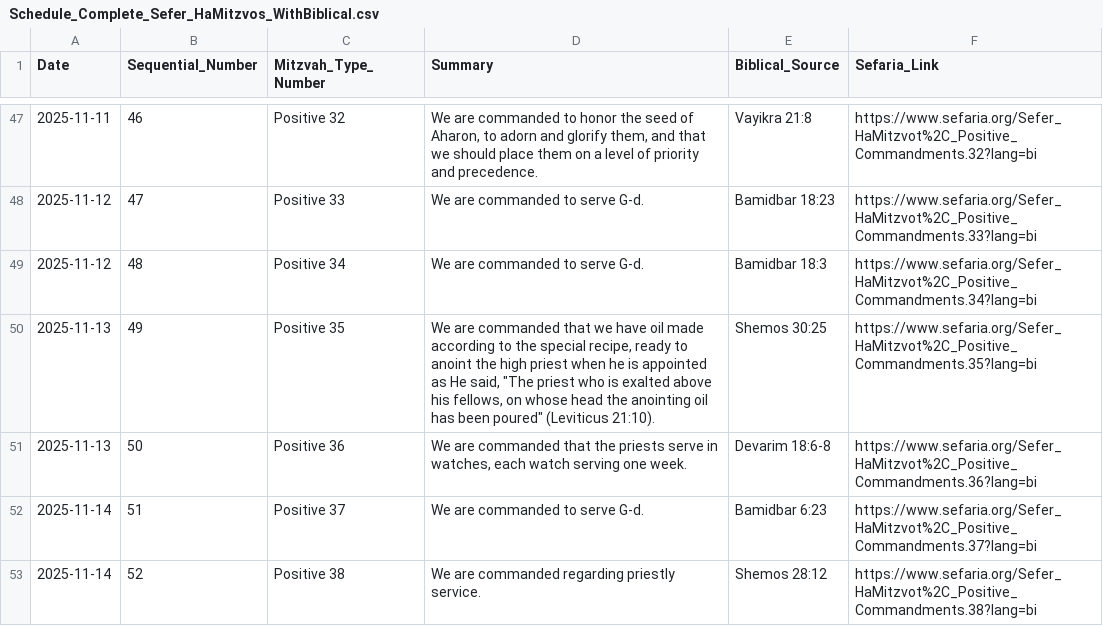
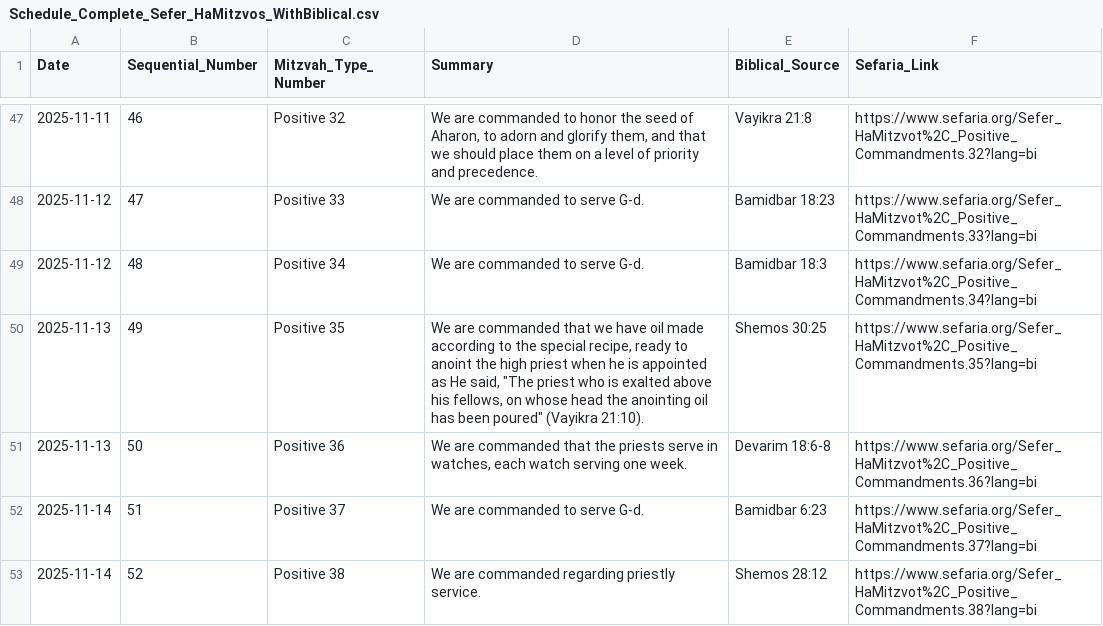
Before and after one commit to Nerotas/Sefer-HaMitzvos, a CSV file: Schedule_Complete_Sefer_HaMitzvos_WithBiblical.csv, drawn as a sheet; only a part is shown, gaps mark what is left out; the diff covers the shown part only.

Commit message:
Normalize all biblical sources to Hebrew names
- Updated all biblical source references from English to Hebrew names
- Genesis → Bereishis, Exodus → Shemos, Leviticus → Vayikra, Numbers → Bamidbar, Deuteronomy → Devarim
- Applied to both biblical source column and summary text
- 16 entries updated with consistent Hebrew terminology
- Created automatic backup before changes
- All 613 mitzvot now use consistent Hebrew biblical book names

```diff
--- a/Schedule_Complete_Sefer_HaMitzvos_WithBiblical.csv
+++ b/Schedule_Complete_Sefer_HaMitzvos_WithBiblical.csv
@@ -49,3 +49,3 @@
 2025-11-12,48,Positive 34,We are commanded to serve G-d.,Bamidbar 18:3,https://www.sefaria.org/Sefer_HaMitzvot%2C_Positive_Commandments.34?lang=bi
-2025-11-13,49,Positive 35,"We are commanded that we have oil made according to the special recipe, ready to anoint the high priest when he is appointed as He said, ""The priest who is exalted above his fellows, on whose head the anointing oil has been poured"" (Leviticus 21:10).",Shemos 30:25,https://www.sefaria.org/Sefer_HaMitzvot%2C_Positive_Commandments.35?lang=bi
+2025-11-13,49,Positive 35,"We are commanded that we have oil made according to the special recipe, ready to anoint the high priest when he is appointed as He said, ""The priest who is exalted above his fellows, on whose head the anointing oil has been poured"" (Vayikra 21:10).",Shemos 30:25,https://www.sefaria.org/Sefer_HaMitzvot%2C_Positive_Commandments.35?lang=bi
 2025-11-13,50,Positive 36,"We are commanded that the priests serve in watches, each watch serving one week.",Devarim 18:6-8,https://www.sefaria.org/Sefer_HaMitzvot%2C_Positive_Commandments.36?lang=bi
```
Also changed, not shown: 15 edited cells elsewhere in this file, 1 other file.
